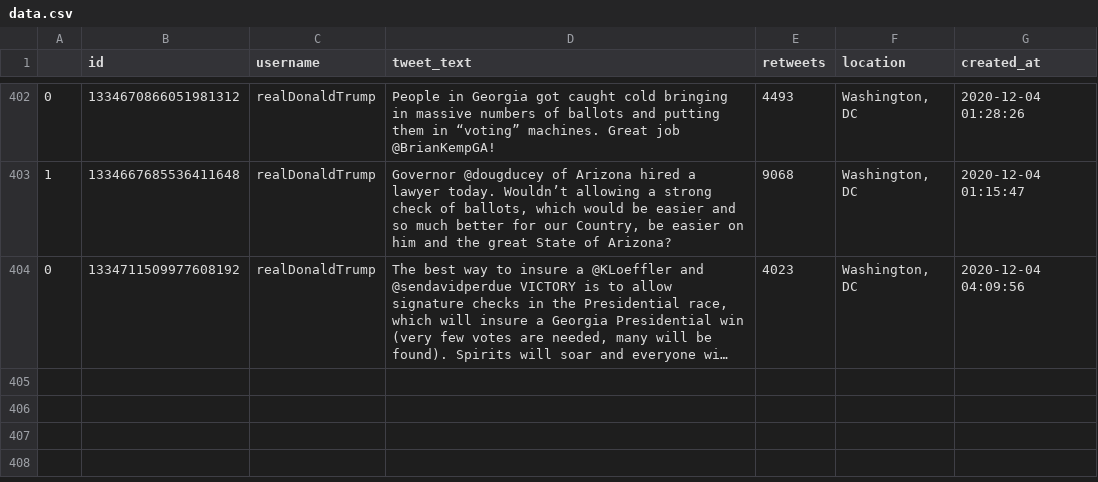
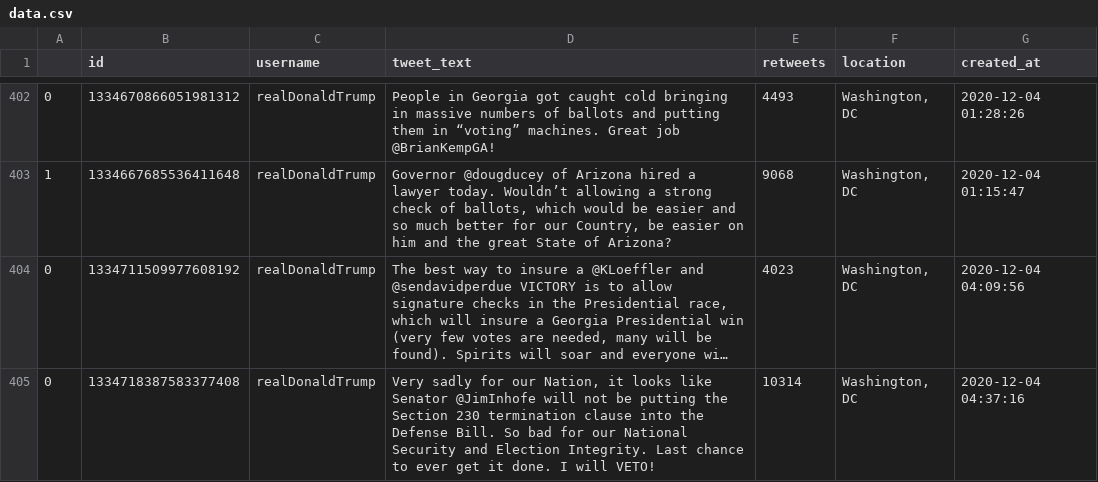
Before and after one commit to joshkraft/daily-candidate-tweets, a CSV file: data/realDonaldTrump/data.csv, drawn as a sheet; only a part is shown, gaps mark what is left out; long unchanged cells end in …; the diff names each change by its address in the sheet, - before the commit and + after, or states it on an @@ line.

Commit message:
Latest data: Fri Dec  4 05:14:24 UTC 2020

```diff
--- a/data/realDonaldTrump/data.csv
+++ b/data/realDonaldTrump/data.csv
+row 405: 0 | 1334718387583377408 | realDonaldTrump | Very sadly for our Nation, it looks like Senator @JimInhofe will not be putting the Section 230 termination clause into the Defense Bill. So bad for our National Security and Election Integrity. Last chance to ever get it done. I will VETO! | 10314 | Washington, DC | 2020-12-04 04:37:16
```
Also changed, not shown: 1 other file.
